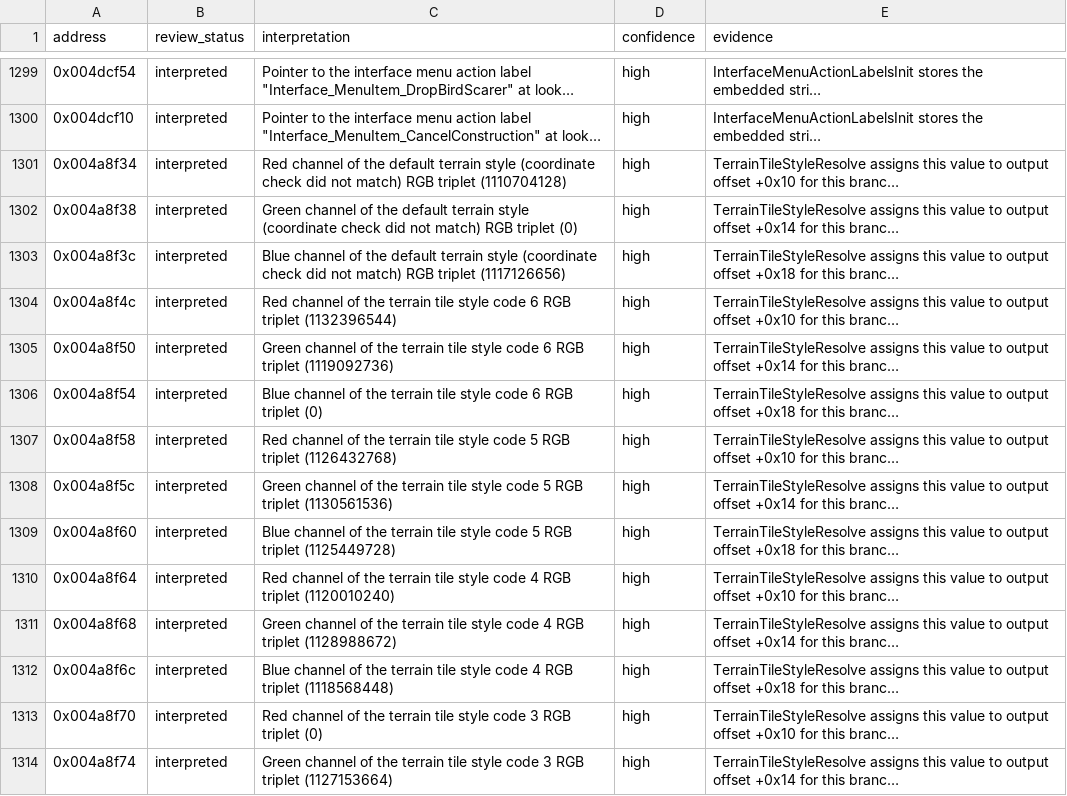
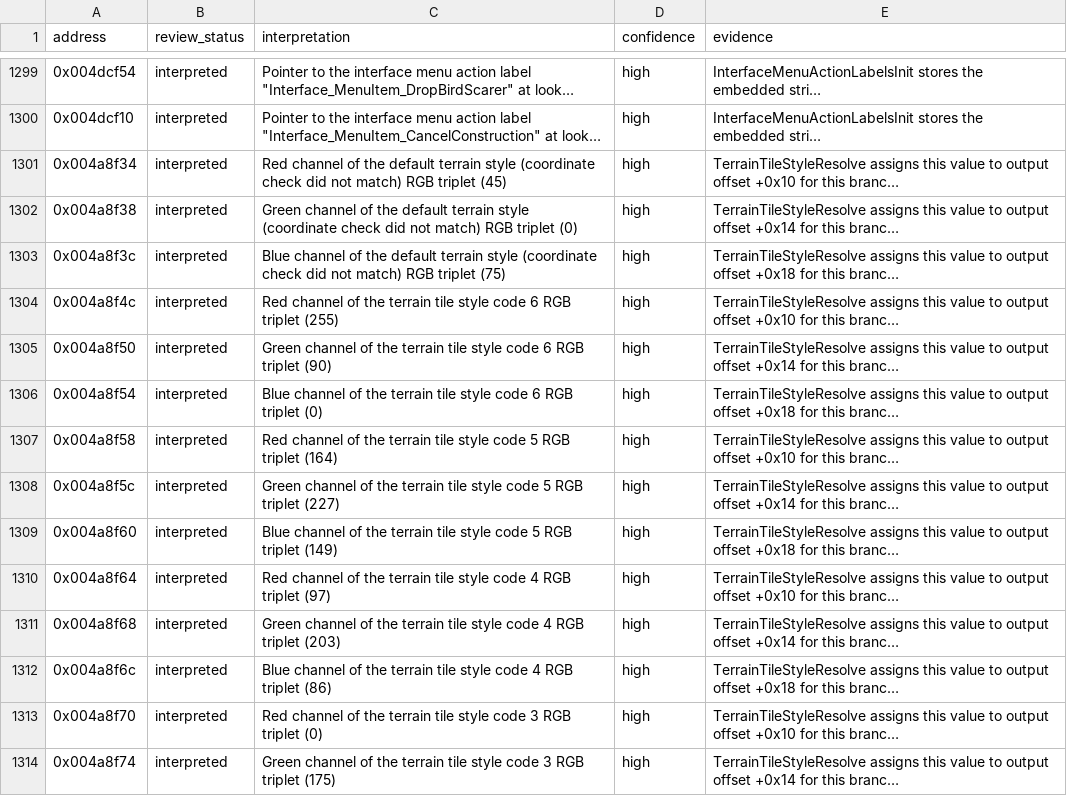
Before and after one commit to robbert229/lrr-portable, a CSV file: docs/dat/annotations.csv, drawn as a sheet; only a part is shown, gaps mark what is left out; long unchanged cells end in …; the diff covers the shown part only; the diff names each change by its address in the sheet, - before the commit and + after, or states it on an @@ line.

```diff
--- a/docs/dat/annotations.csv
+++ b/docs/dat/annotations.csv
-C1301 (interpretation): …RGB triplet (1110704128)
+C1301 (interpretation): …RGB triplet (45)
-C1303 (interpretation): …RGB triplet (1117126656)
+C1303 (interpretation): …RGB triplet (75)
-C1304 (interpretation): …RGB triplet (1132396544)
+C1304 (interpretation): …RGB triplet (255)
-C1305 (interpretation): …RGB triplet (1119092736)
+C1305 (interpretation): …RGB triplet (90)
-C1307 (interpretation): …RGB triplet (1126432768)
+C1307 (interpretation): …RGB triplet (164)
-C1308 (interpretation): …RGB triplet (1130561536)
+C1308 (interpretation): …RGB triplet (227)
-C1309 (interpretation): …RGB triplet (1125449728)
+C1309 (interpretation): …RGB triplet (149)
-C1310 (interpretation): …RGB triplet (1120010240)
+C1310 (interpretation): …RGB triplet (97)
-C1311 (interpretation): …RGB triplet (1128988672)
+C1311 (interpretation): …RGB triplet (203)
-C1312 (interpretation): …RGB triplet (1118568448)
+C1312 (interpretation): …RGB triplet (86)
-C1314 (interpretation): …RGB triplet (1127153664)
+C1314 (interpretation): …RGB triplet (175)
```
Also changed, not shown: 48 edited cells elsewhere in this file.
